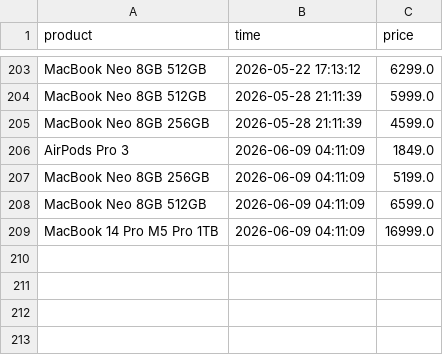
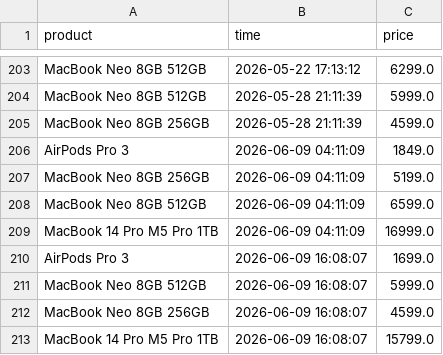
Before and after one commit to parklez/price-monitor-alerter, a CSV file: prices.csv, drawn as a sheet; only a part is shown, gaps mark what is left out; the diff names each change by its address in the sheet, - before the commit and + after, or states it on an @@ line.

Commit message:
[Cron] - Update prices.csv

```diff
--- a/prices.csv
+++ b/prices.csv
+row 210: AirPods Pro 3 | 2026-06-09 16:08:07 | 1699.0
+row 211: MacBook Neo 8GB 512GB | 2026-06-09 16:08:07 | 5999.0
+row 212: MacBook Neo 8GB 256GB | 2026-06-09 16:08:07 | 4599.0
+row 213: MacBook 14 Pro M5 Pro 1TB | 2026-06-09 16:08:07 | 15799.0
```
